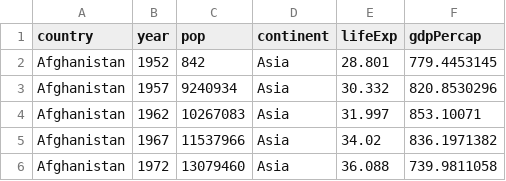
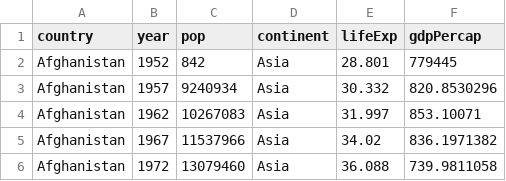
Before and after one commit to svega611/datasets, a CSV file: gapminderDataFiveYear.csv, drawn as a sheet; only a part is shown.

Commit message:
Add files via upload

```diff
--- a/gapminderDataFiveYear.csv
+++ b/gapminderDataFiveYear.csv
@@ -1,3 +1,3 @@
 country,year,pop,continent,lifeExp,gdpPercap
-Afghanistan,1952,842,Asia,28.801,779.4453145
+Afghanistan,1952,842,Asia,28.801,779445
 Afghanistan,1957,9240934,Asia,30.332,820.8530296
```
